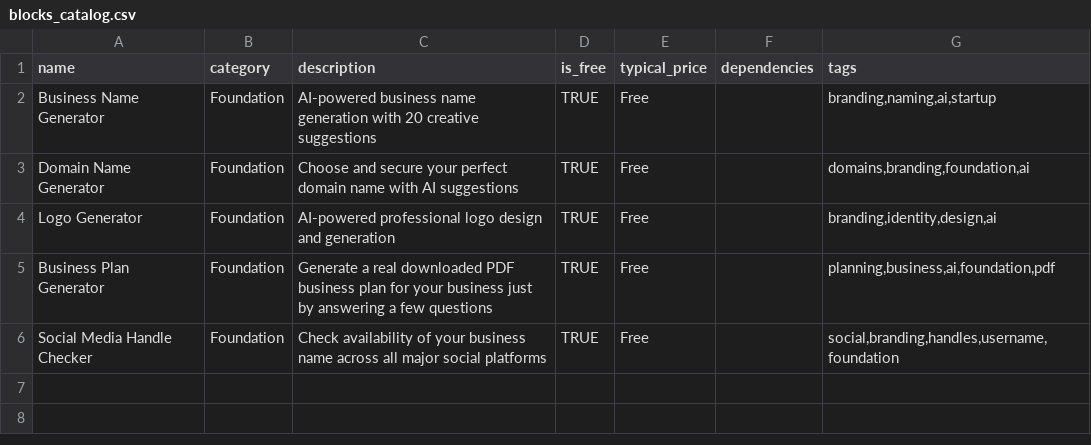
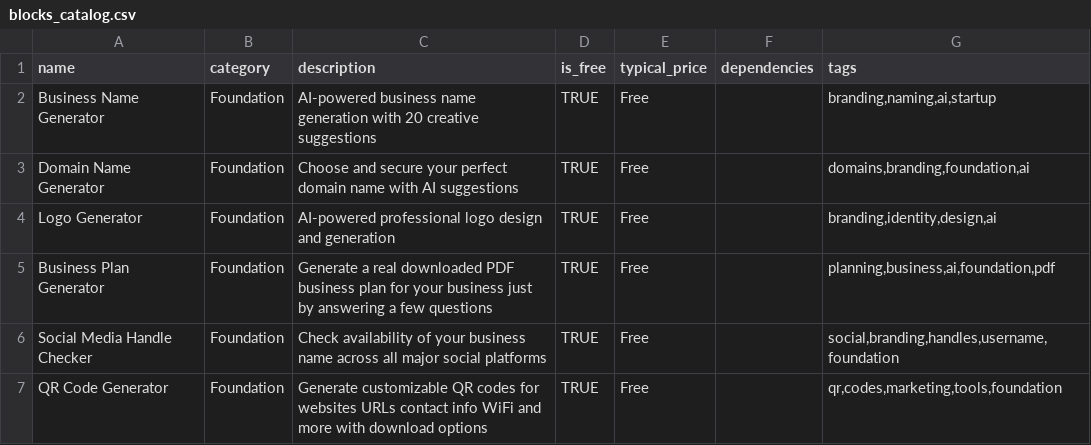
Before and after one commit to zepfarms/blocksmith-launchpad, a CSV file: public/data/blocks_catalog.csv, drawn as a sheet.

```diff
--- a/public/data/blocks_catalog.csv
+++ b/public/data/blocks_catalog.csv
@@ -6 +6,2 @@ Business Plan Generator,Foundation,Generate a real downloaded PDF business plan
 Social Media Handle Checker,Foundation,Check availability of your business name across all major social platforms,TRUE,Free,,"social,branding,handles,username,foundation"
+QR Code Generator,Foundation,Generate customizable QR codes for websites URLs contact info WiFi and more with download options,TRUE,Free,,"qr,codes,marketing,tools,foundation"
```
Also changed, not shown: 9 other files.
